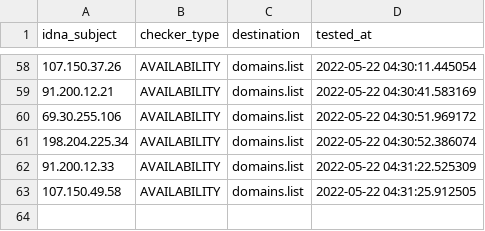
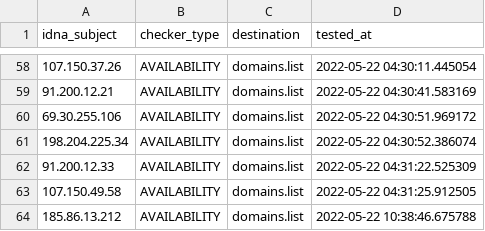
Before and after one commit to Ultimate-Hosts-Blacklist/Top-Attacking-IP-Addresses-Against-Wordpress-Sites, a CSV file: .pyfunceble/inactive.csv, drawn as a sheet; only a part is shown, gaps mark what is left out.

```diff
--- a/.pyfunceble/inactive.csv
+++ b/.pyfunceble/inactive.csv
@@ -63 +63,2 @@ idna_subject,checker_type,destination,tested_at
 107.150.49.58,AVAILABILITY,domains.list,2022-05-22 04:31:25.912505
+185.86.13.212,AVAILABILITY,domains.list,2022-05-22 10:38:46.675788
```
Also changed, not shown: 11 other files.
